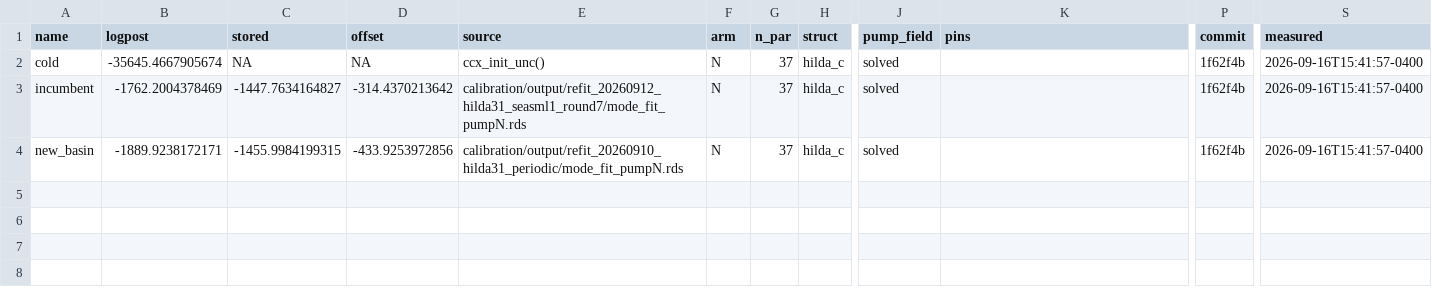
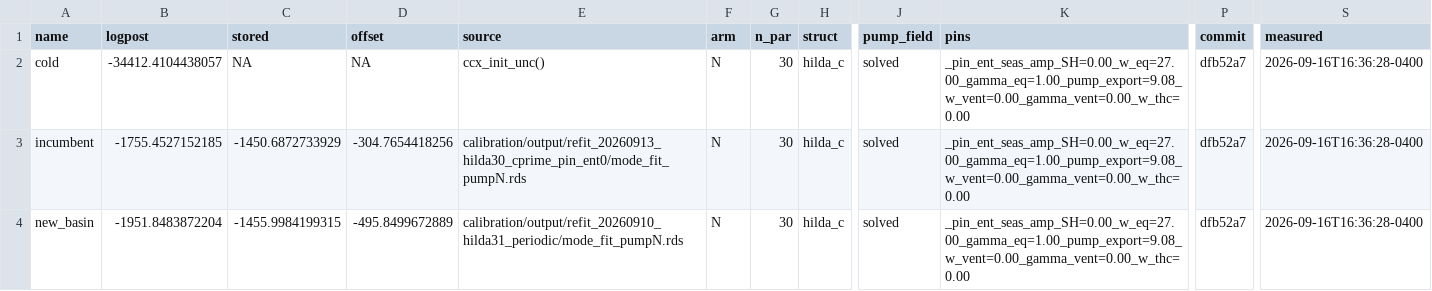
Before and after one commit to msarofim/CarbonCycleEmulator, a CSV file: calibration/torch/port_targets.csv, drawn as a sheet; only a part is shown, gaps mark what is left out; the diff names each change by its address in the sheet, - before the commit and + after, or states it on an @@ line.

```diff
--- a/calibration/torch/port_targets.csv
+++ b/calibration/torch/port_targets.csv
-B2 (logpost): -35645.4667905674
+B2 (logpost): -34412.4104438057
-G2:G4 (n_par): 37
+G2:G4 (n_par): 30
-K2:K4 (pins): (empty)
+K2:K4 (pins): _pin_ent_seas_amp_SH=0.00_w_eq=27.00_gamma_eq=1.00_pump_export=9.08_w_vent=0.00_gamma_vent=0.00_w_thc=0.00
-P2:P4 (commit): 1f62f4b
+P2:P4 (commit): dfb52a7
-S2:S4 (measured): 2026-09-16T15:41:57-0400
+S2:S4 (measured): 2026-09-16T16:36:28-0400
-B3 (logpost): -1762.2004378469
+B3 (logpost): -1755.4527152185
-C3 (stored): -1447.7634164827
+C3 (stored): -1450.6872733929
-D3 (offset): -314.4370213642
+D3 (offset): -304.7654418256
-E3 (source): calibration/output/refit_20260912_hilda31_seasml1_round7/mode_fit_pumpN.rds
+E3 (source): calibration/output/refit_20260913_hilda30_cprime_pin_ent0/mode_fit_pumpN.rds
-B4 (logpost): -1889.9238172171
+B4 (logpost): -1951.8483872204
-D4 (offset): -433.9253972856
+D4 (offset): -495.8499672889
```
Also changed, not shown: 3 other files.
